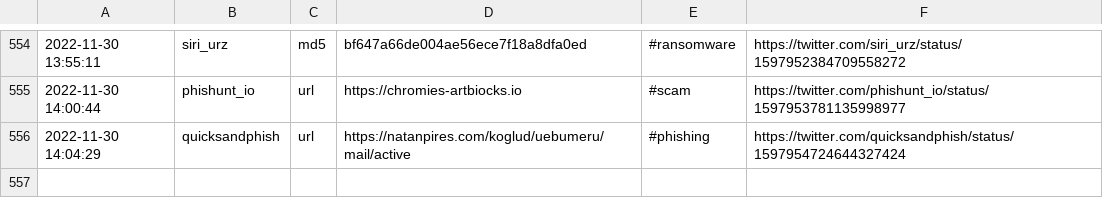
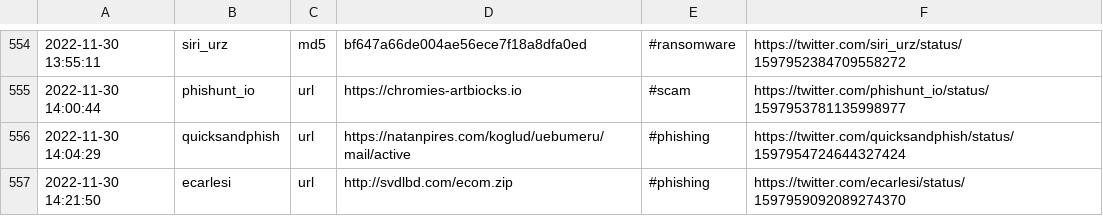
Before and after one commit to nankopeter/TweetFeed, a CSV file: today.csv, drawn as a sheet; only a part is shown, gaps mark what is left out; the diff names each change by its address in the sheet, - before the commit and + after, or states it on an @@ line.

```diff
--- a/today.csv
+++ b/today.csv
+row 557: 2022-11-30 14:21:50 | ecarlesi | url | http://svdlbd.com/ecom.zip | #phishing | https://twitter.com/ecarlesi/status/1597959092089274370
```
Also changed, not shown: 202211/20221130.csv, 3 other files.
